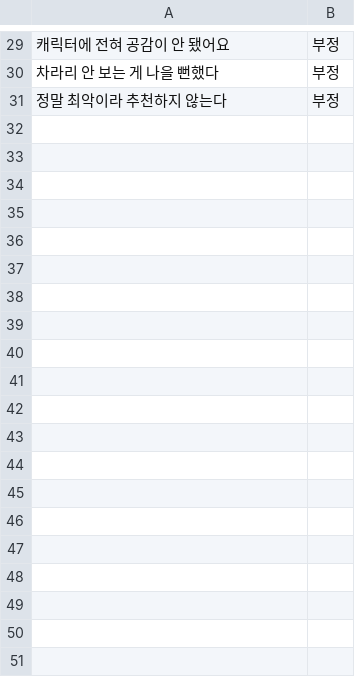
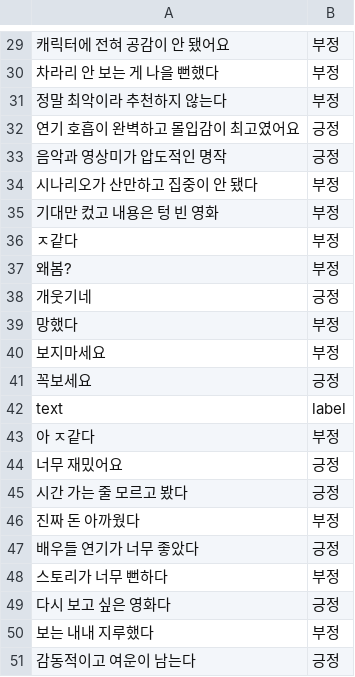
Before and after one commit to ReusCap/jnu-pipeline-p, a CSV file: ml/data/train.csv, drawn as a sheet; only a part is shown, gaps mark what is left out; the diff covers the shown part only; the diff names each change by its address in the sheet, - before the commit and + after, or states it on an @@ line.

Commit message:
feat(data): 승격 데모용 학습 데이터 보강

```diff
--- a/ml/data/train.csv
+++ b/ml/data/train.csv
+row 32: 연기 호흡이 완벽하고 몰입감이 최고였어요 | 긍정
+row 33: 음악과 영상미가 압도적인 명작 | 긍정
+row 34: 시나리오가 산만하고 집중이 안 됐다 | 부정
+row 35: 기대만 컸고 내용은 텅 빈 영화 | 부정
+row 36: ㅈ같다 | 부정
+row 37: 왜봄? | 부정
+row 38: 개웃기네 | 긍정
+row 39: 망했다 | 부정
+row 40: 보지마세요 | 부정
+row 41: 꼭보세요 | 긍정
+row 42: text | label
+row 43: 아 ㅈ같다 | 부정
+row 44: 너무 재밌어요 | 긍정
+row 45: 시간 가는 줄 모르고 봤다 | 긍정
+row 46: 진짜 돈 아까웠다 | 부정
+row 47: 배우들 연기가 너무 좋았다 | 긍정
+row 48: 스토리가 너무 뻔하다 | 부정
+row 49: 다시 보고 싶은 영화다 | 긍정
+row 50: 보는 내내 지루했다 | 부정
+row 51: 감동적이고 여운이 남는다 | 긍정
```
Also changed, not shown: 41 added rows elsewhere in this file.
